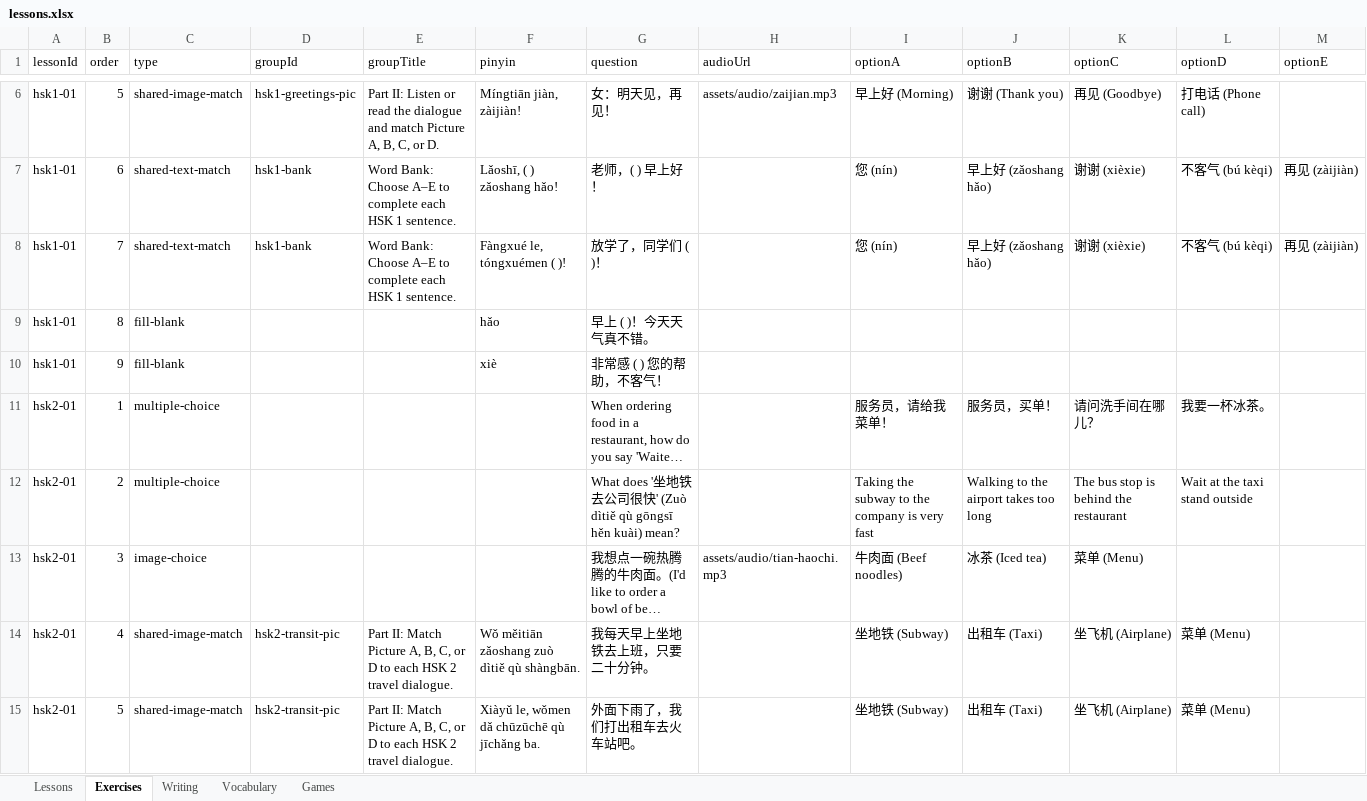
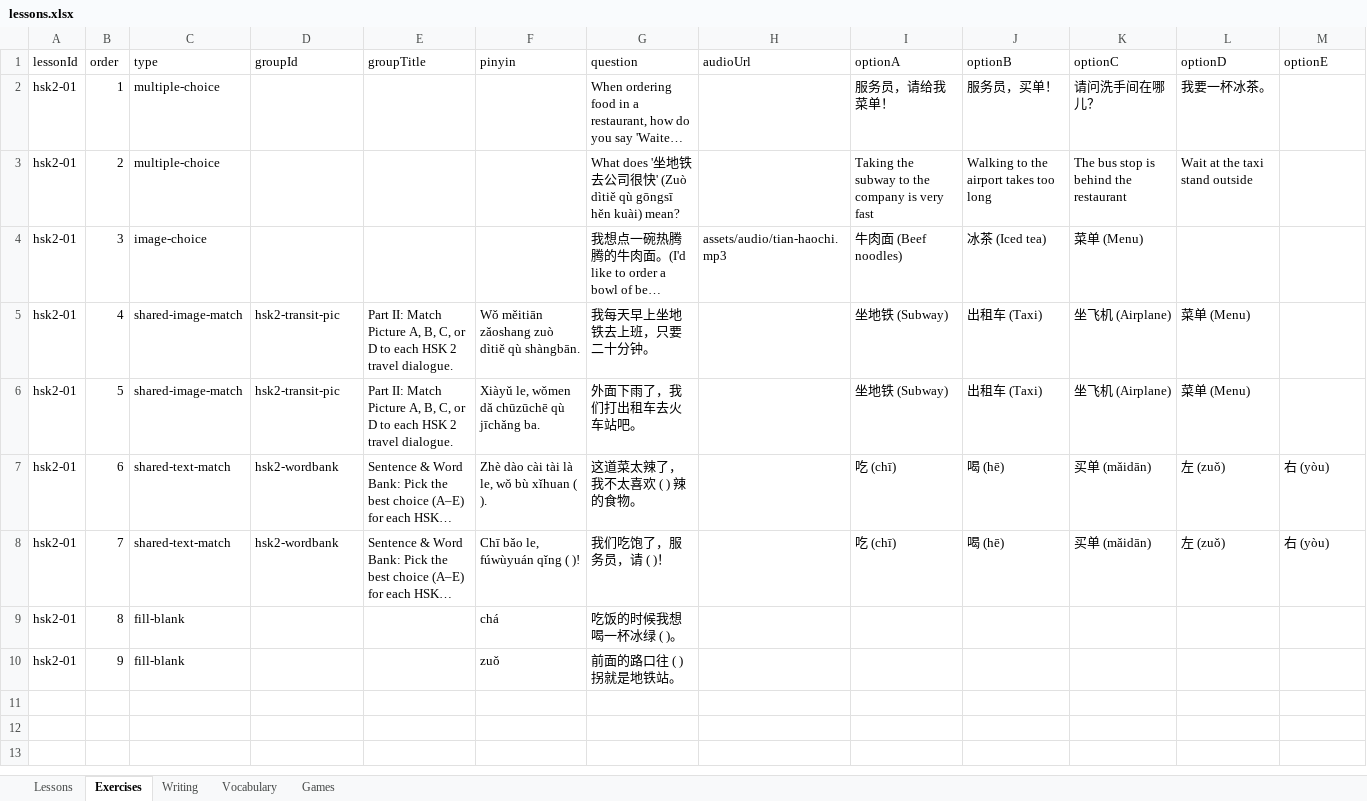
Before and after one commit to suyi-kyaw/edu-learning-hub, an Excel workbook: data/lessons.xlsx, sheet Exercises, drawn as a sheet; only a part is shown, gaps mark what is left out; the shorter side is filled out with more unchanged rows; long unchanged cells end in …; values as stored, in another font and other column widths than the file's, no borders; rows hold the shown columns only; the diff covers the shown part only; the diff names each change by its address in the sheet, - before the commit and + after, or states it on an @@ line.

```diff
--- a/data/lessons.xlsx (sheet Exercises)
+++ b/data/lessons.xlsx (sheet Exercises)
-row 6: hsk1-01 | 5 | shared-image-match | hsk1-greetings-pic | Part II: Listen or read the dialogue and match Picture A, B, C, or D. | Míngtiān jiàn, zàijiàn! | 女：明天见，再见！ | assets/audio/zaijian.mp3 | 早上好 (Morning) | 谢谢 (Thank you) | 再见 (Goodbye) | 打电话 (Phone call)
-row 7: hsk1-01 | 6 | shared-text-match | hsk1-bank | Word Bank: Choose A–E to complete each HSK 1 sentence. | Lǎoshī, ( ) zǎoshang hǎo! | 老师，( ) 早上好！ |  | 您 (nín) | 早上好 (zǎoshang hǎo) | 谢谢 (xièxie) | 不客气 (bú kèqi) | 再见 (zàijiàn)
-row 8: hsk1-01 | 7 | shared-text-match | hsk1-bank | Word Bank: Choose A–E to complete each HSK 1 sentence. | Fàngxué le, tóngxuémen ( )! | 放学了，同学们 ( )！ |  | 您 (nín) | 早上好 (zǎoshang hǎo) | 谢谢 (xièxie) | 不客气 (bú kèqi) | 再见 (zàijiàn)
-row 9: hsk1-01 | 8 | fill-blank |  |  | hǎo | 早上 ( )！今天天气真不错。
-row 10: hsk1-01 | 9 | fill-blank |  |  | xiè | 非常感 ( ) 您的帮助，不客气！
```
Also changed, not shown: 4 removed rows elsewhere in this sheet, sheet Vocabulary, sheet Writing, sheet Lessons, 10 other files.
